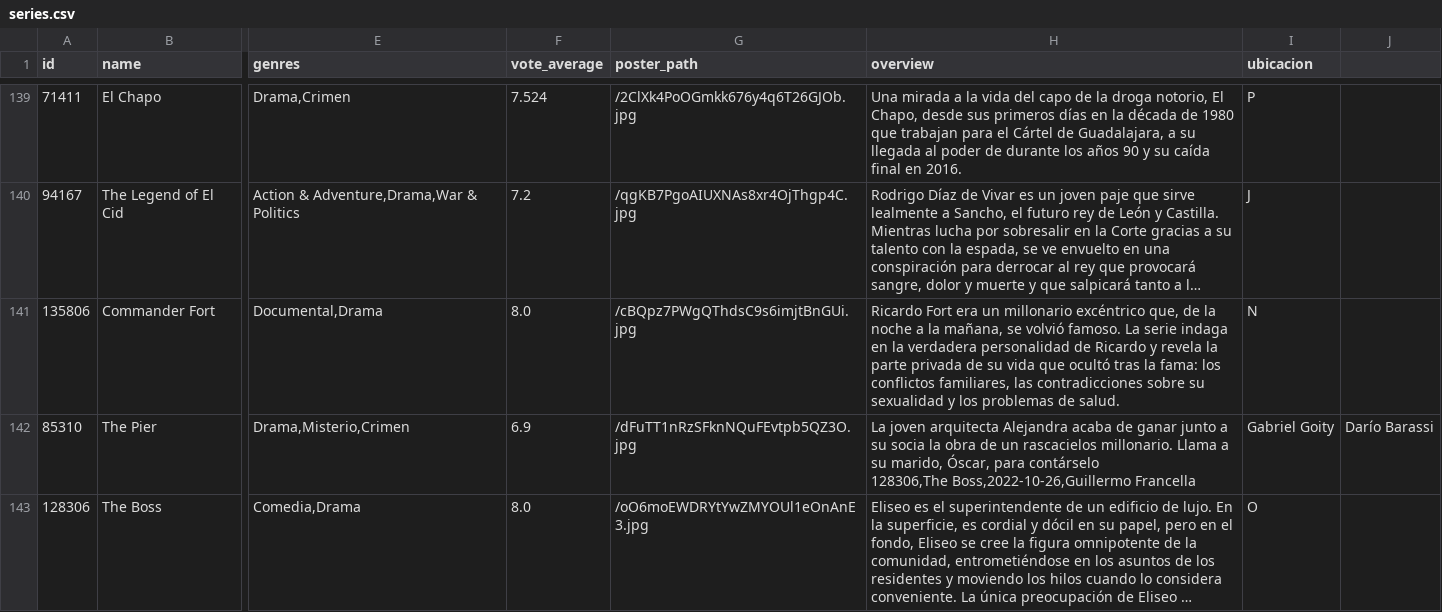
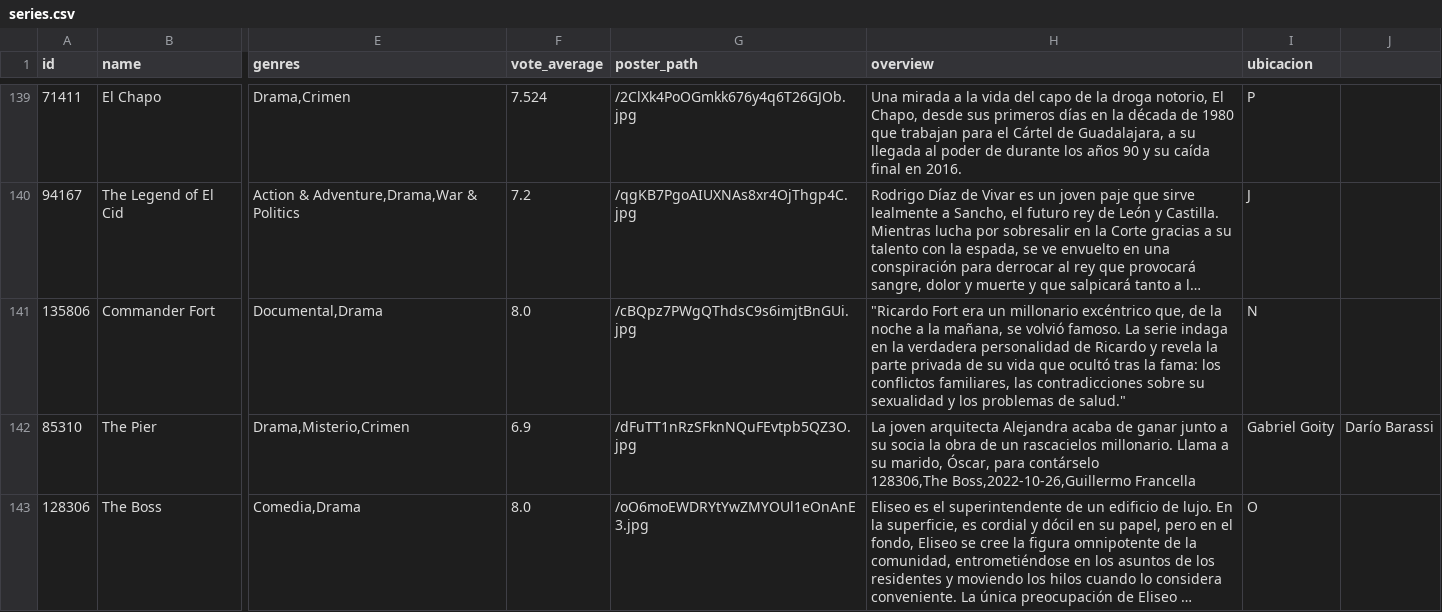
Before and after one commit to Tricolor3D/MiListaDePeliculas, a CSV file: series.csv, drawn as a sheet; only a part is shown, gaps mark what is left out; long unchanged cells end in …; the diff names each change by its address in the sheet, - before the commit and + after, or states it on an @@ line.

Commit message:
Update series.csv

```diff
--- a/series.csv
+++ b/series.csv
-H141 (overview): Ricardo Fort era un millonario excéntrico que, de la noche a la mañana, se volvió famoso. La serie indaga en la verdadera personalidad de Ricardo y revela la parte privada de su vida que ocultó tras la fama: los conflictos familiares, las contradicciones sobre su sexualidad y los problemas de salud.
+H141 (overview): "Ricardo Fort era un millonario excéntrico que, de la noche a la mañana, se volvió famoso. La serie indaga en la verdadera personalidad de Ricardo y revela la parte privada de su vida que ocultó tras la fama: los conflictos familiares, las contradicciones sobre su sexualidad y los problemas de salud."
```
